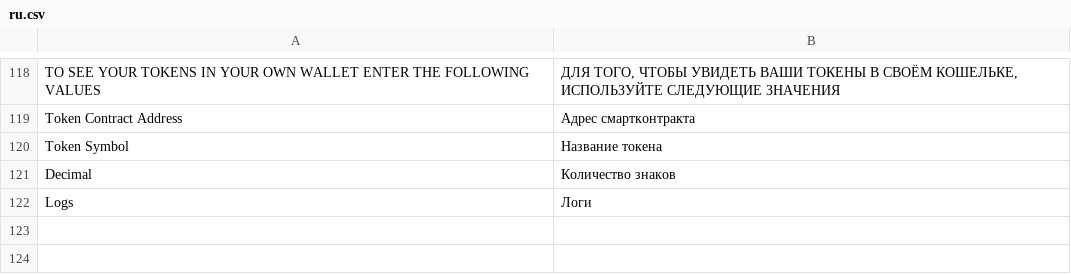
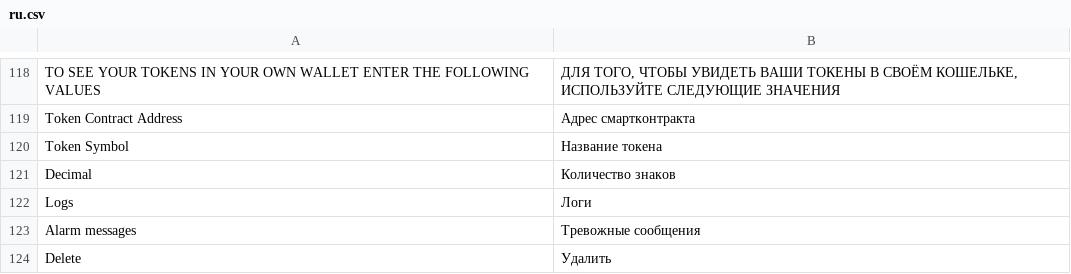
Before and after one commit to aliimran84/cryptaur-web-server, a CSV file: core/engine/translations/ru.csv, drawn as a sheet; only a part is shown, gaps mark what is left out.

Commit message:
added processing with alarm messages

```diff
--- a/core/engine/translations/ru.csv
+++ b/core/engine/translations/ru.csv
@@ -122 +122,3 @@ Decimal,Количество знаков
 Logs,Логи
+Alarm messages,Тревожные сообщения
+Delete,Удалить
```
Also changed, not shown: core/engine/translations/en.csv, 6 other files.
